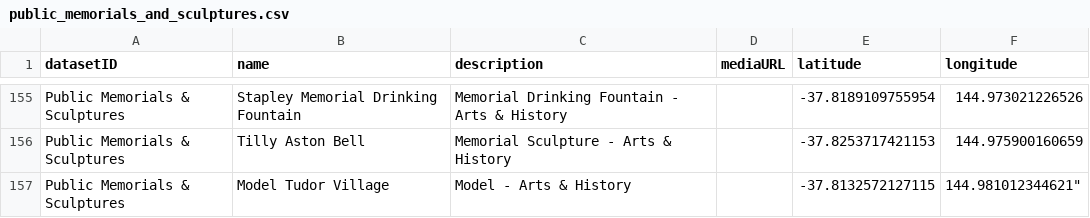
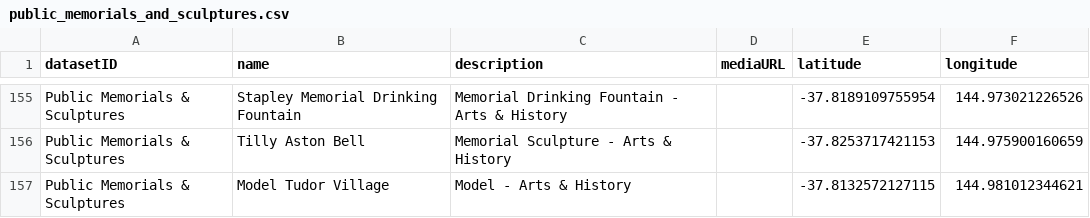
Before and after one commit to arrayjam/illumelbournation, a CSV file: data/public_memorials_and_sculptures.csv, drawn as a sheet; only a part is shown, gaps mark what is left out.

```diff
--- a/data/public_memorials_and_sculptures.csv
+++ b/data/public_memorials_and_sculptures.csv
@@ -156,2 +156,2 @@ datasetID,name,description,mediaURL,latitude,longitude
 "Public Memorials & Sculptures","Tilly Aston Bell","Memorial Sculpture - Arts & History",,-37.8253717421153,144.975900160659
-"Public Memorials & Sculptures","Model Tudor Village","Model - Arts & History",,-37.8132572127115,144.981012344621"
+"Public Memorials & Sculptures","Model Tudor Village","Model - Arts & History",,-37.8132572127115,144.981012344621
```
Also changed, not shown: 3 other files.
